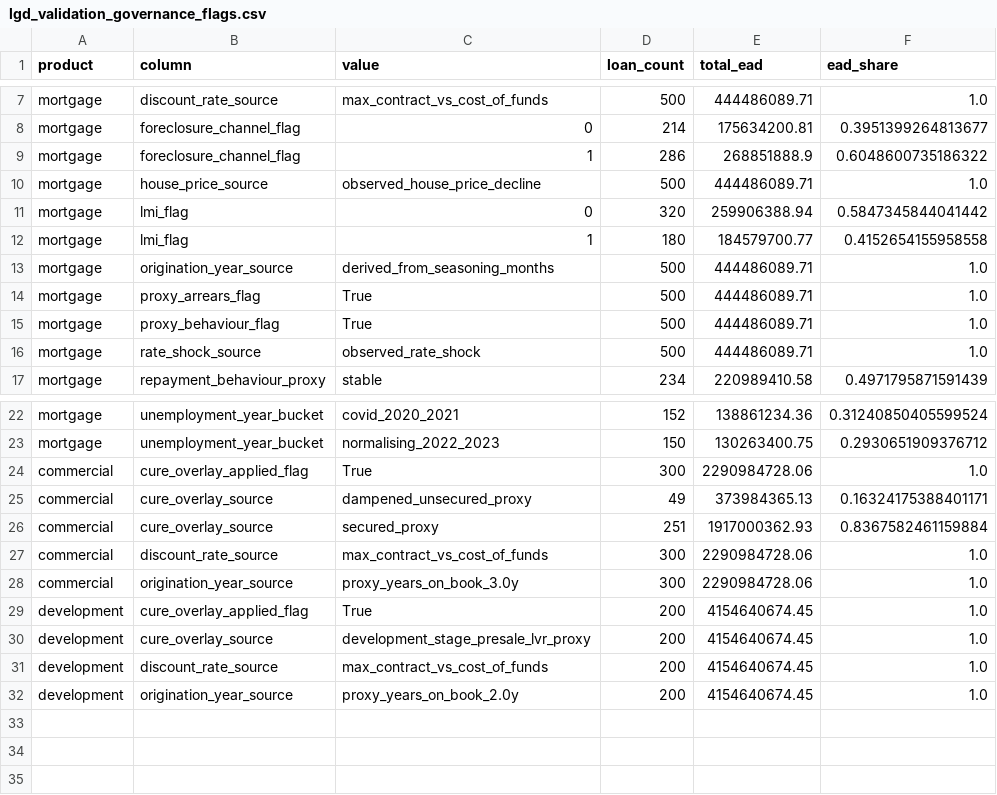
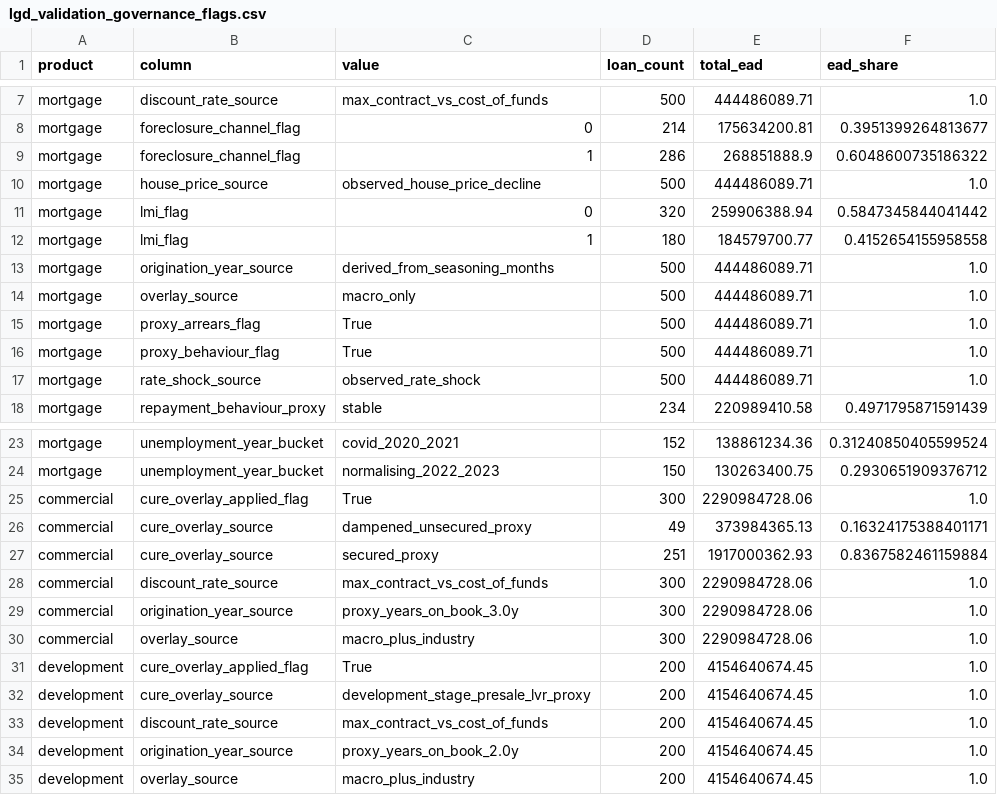
Before and after one commit to Jane511/LGD-commercial, a CSV file: outputs/tables/lgd_validation_governance_flags.csv, drawn as a sheet; only a part is shown, gaps mark what is left out; the diff names each change by its address in the sheet, - before the commit and + after, or states it on an @@ line.

```diff
--- a/outputs/tables/lgd_validation_governance_flags.csv
+++ b/outputs/tables/lgd_validation_governance_flags.csv
+row 14: mortgage | overlay_source | macro_only | 500 | 444486089.71 | 1.0
+row 30: commercial | overlay_source | macro_plus_industry | 300 | 2290984728.06 | 1.0
+row 35: development | overlay_source | macro_plus_industry | 200 | 4154640674.45 | 1.0
```
Also changed, not shown: outputs/tables/mortgage_validation_governance_flags.csv, outputs/tables/validation_sequence_report.csv, 47 other files.
